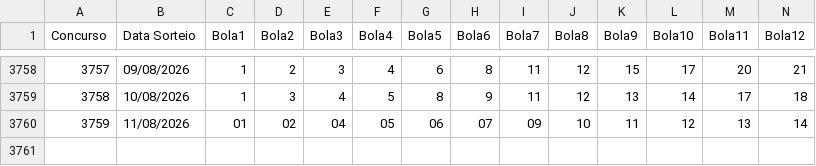
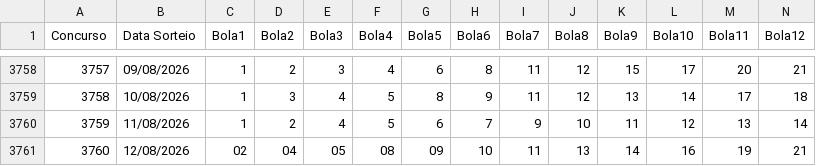
Before and after one commit to aretw0/loterias-caixa-db, a CSV file: data/lotofacil.csv, drawn as a sheet; only a part is shown, gaps mark what is left out; rows hold the shown columns only; the diff names each change by its address in the sheet, - before the commit and + after, or states it on an @@ line.

```diff
--- a/data/lotofacil.csv
+++ b/data/lotofacil.csv
-C3760 (Bola1): 01
+C3760 (Bola1): 1
-D3760 (Bola2): 02
+D3760 (Bola2): 2
-E3760 (Bola3): 04
+E3760 (Bola3): 4
-F3760 (Bola4): 05
+F3760 (Bola4): 5
-G3760 (Bola5): 06
+G3760 (Bola5): 6
-H3760 (Bola6): 07
+H3760 (Bola6): 7
-I3760 (Bola7): 09
+I3760 (Bola7): 9
+row 3761: 3760 | 12/08/2026 | 02 | 04 | 05 | 08 | 09 | 10 | 11 | 13 | 14 | 16 | 19 | 21
```
Also changed, not shown: data/quina.csv.
